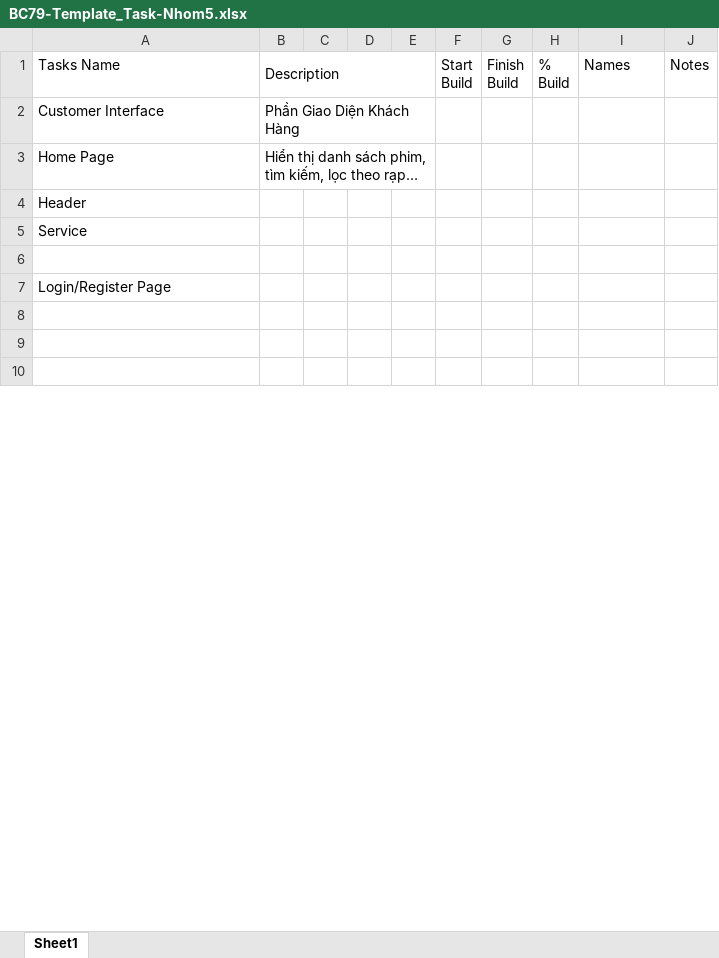
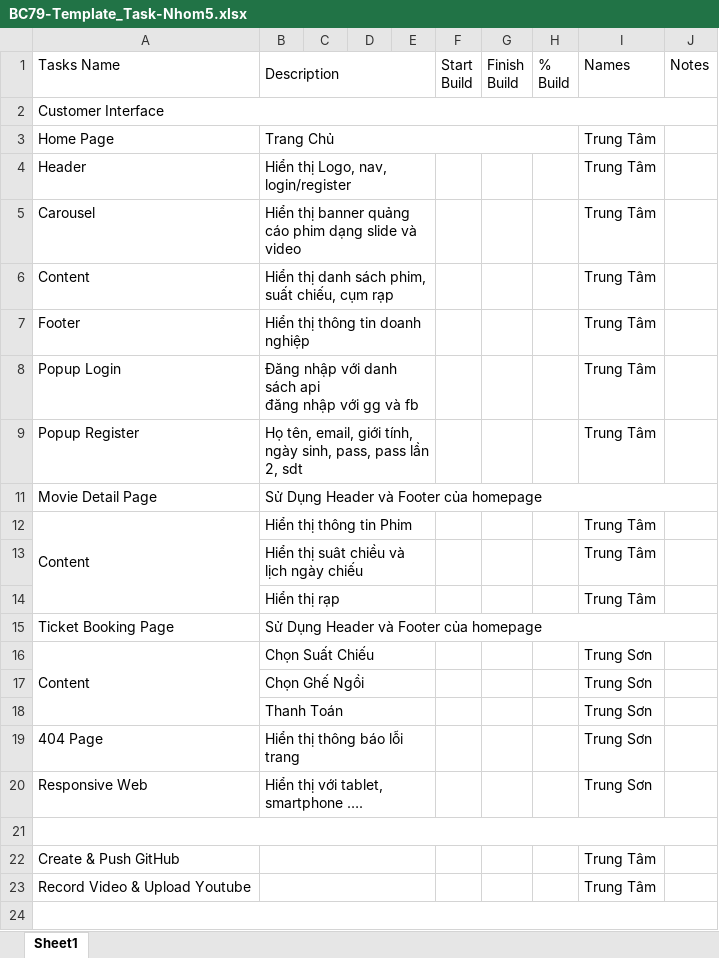
Before and after one commit to TrungTamTran2002/Capstone-ReactJS_Nhom5, an Excel workbook: BC79-Template_Task-Nhom5.xlsx, sheet Sheet1, drawn as a sheet; only a part is shown; values as stored, in another font and other column widths than the file's, no cell formats; removed rows and columns are numbered as before the commit, all else as after; ↵ is a line break in a cell; the diff covers the shown part only; the diff names each change by its address in the sheet, - before the commit and + after, or states it on an @@ line.

Commit message:
Feture: Feture login + header

```diff
--- a/BC79-Template_Task-Nhom5.xlsx (sheet Sheet1)
+++ b/BC79-Template_Task-Nhom5.xlsx (sheet Sheet1)
+A2:J2 merged
-B2 (Description): Phần Giao Diện Khách Hàng
+B2 (Description): (empty)
-B2:E2 merged
-B3 (Description): Hiển thị danh sách phim, tìm kiếm, lọc theo rạp…
+B3 (Description): Trang Chủ
-B3:E3 merged
+B3:H3 merged
-I3:I4 (Names): (empty)
+I3:I4 (Names): Trung Tâm
-B4 (Description): (empty)
+B4 (Description): Hiển thị Logo, nav, login/register
+B4:E4 merged
-row 5: Service
+row 5: Carousel | Hiển thị banner quảng cáo phim dạng slide và video |  |  |  |  |  |  | Trung Tâm
+row 6: Content | Hiển thị danh sách phim, suất chiếu, cụm rạp |  |  |  |  |  |  | Trung Tâm
+row 7: Footer | Hiển thị thông tin doanh nghiệp |  |  |  |  |  |  | Trung Tâm
+row 8: Popup Login | Đăng nhập với danh sách api ↵ đăng nhập với gg và fb |  |  |  |  |  |  | Trung Tâm
+row 9: Popup Register | Họ tên, email, giới tính, ngày sinh, pass, pass lần 2, sdt |  |  |  |  |  |  | Trung Tâm
+row 11: Movie Detail Page | Sử Dụng Header và Footer của homepage
+row 12: Content | Hiển thị thông tin Phim |  |  |  |  |  |  | Trung Tâm
+row 13:  | Hiển thị suât chiều và lịch ngày chiếu |  |  |  |  |  |  | Trung Tâm
+row 14:  | Hiển thị rạp |  |  |  |  |  |  | Trung Tâm
+row 15: Ticket Booking Page | Sử Dụng Header và Footer của homepage
+row 16: Content | Chọn Suất Chiếu |  |  |  |  |  |  | Trung Sơn
+row 17:  | Chọn Ghế Ngồi |  |  |  |  |  |  | Trung Sơn
+row 18:  | Thanh Toán |  |  |  |  |  |  | Trung Sơn
+row 19: 404 Page | Hiển thị thông báo lỗi trang |  |  |  |  |  |  | Trung Sơn
+row 20: Responsive Web | Hiển thị với tablet, smartphone …. |  |  |  |  |  |  | Trung Sơn
+A21:J21 merged
-row 7: Login/Register Page
+row 22: Create & Push GitHub |  |  |  |  |  |  |  | Trung Tâm
+row 23: Record Video & Upload Youtube |  |  |  |  |  |  |  | Trung Tâm
+A24:J24 merged
-row 9: (empty)
-row 10: (empty)
```
Also changed, not shown: 17 removed rows, 11 edited cells and merged cells elsewhere in this sheet, cell formats, 10 other files.
